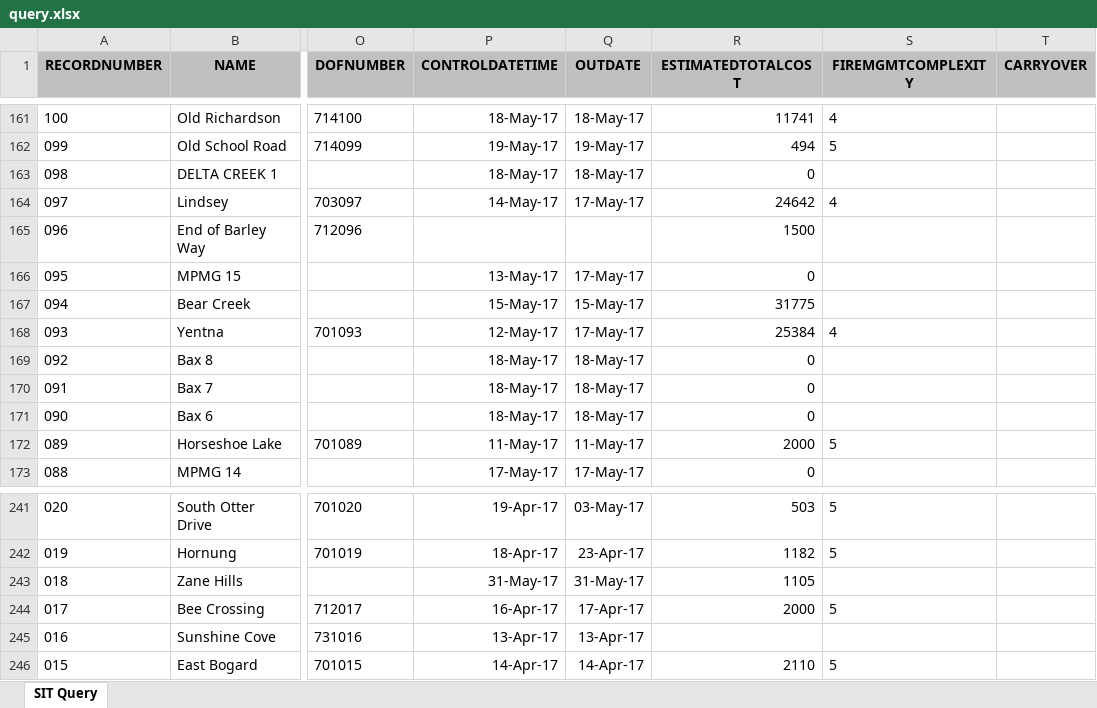
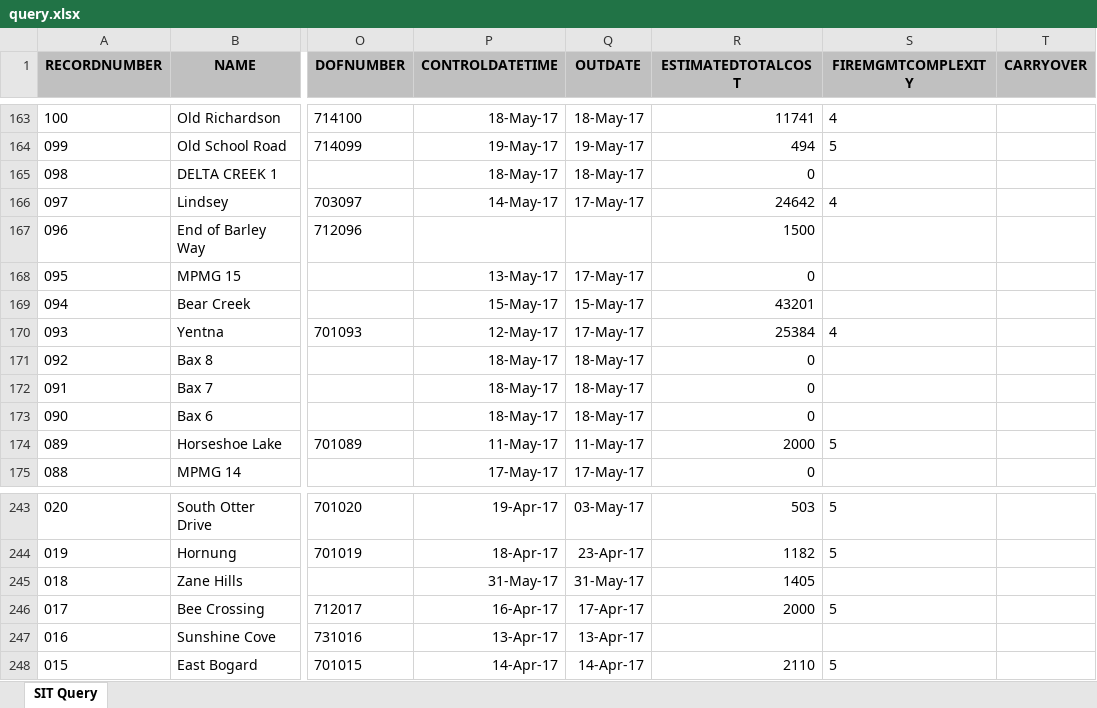
Before and after one commit to benmatheson/fire, an Excel workbook: query.xlsx, sheet SIT Query, drawn as a sheet; only a part is shown, gaps mark what is left out; values as stored, in another font and other column widths than the file's, no borders; addresses are those after the commit; the diff covers the shown part only; the diff names each change by its address in the sheet, - before the commit and + after, or states it on an @@ line.

```diff
--- a/query.xlsx (sheet SIT Query)
+++ b/query.xlsx (sheet SIT Query)
-R169 (ESTIMATEDTOTALCOST): 31775
+R169 (ESTIMATEDTOTALCOST): 43201
-R245 (ESTIMATEDTOTALCOST): 1105
+R245 (ESTIMATEDTOTALCOST): 1405
```
Also changed, not shown: 2 added rows and 22 edited cells elsewhere in this sheet, 4 other files.
